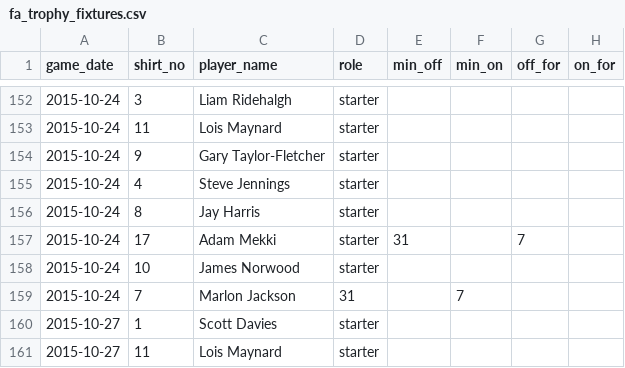
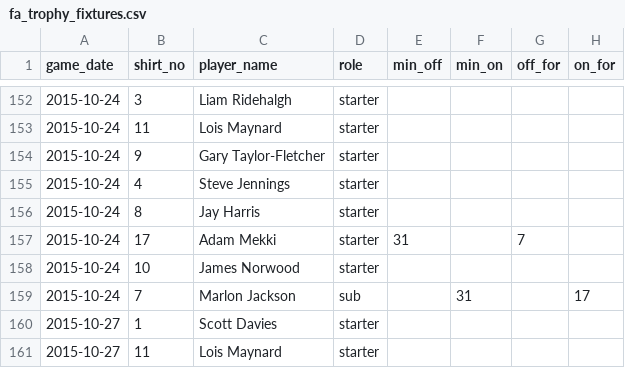
Before and after one commit to petebrown/complete-record, a CSV file: fa-trophy/fa_trophy_fixtures.csv, drawn as a sheet; only a part is shown, gaps mark what is left out.

Commit message:
manual fix to player appearance

```diff
--- a/fa-trophy/fa_trophy_fixtures.csv
+++ b/fa-trophy/fa_trophy_fixtures.csv
@@ -158,3 +158,3 @@ game_date,shirt_no,player_name,role,min_off,min_on,off_for,on_for
 2015-10-24,10,James Norwood,starter,,,,
-2015-10-24,7,Marlon Jackson,31,,7
+2015-10-24,7,Marlon Jackson,sub,,31,,17
 2015-10-27,1,Scott Davies,starter,,,
```
